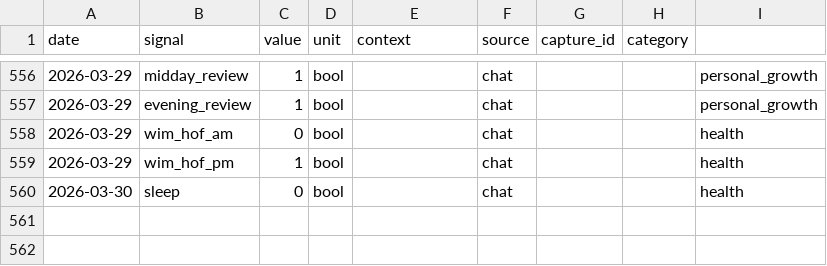
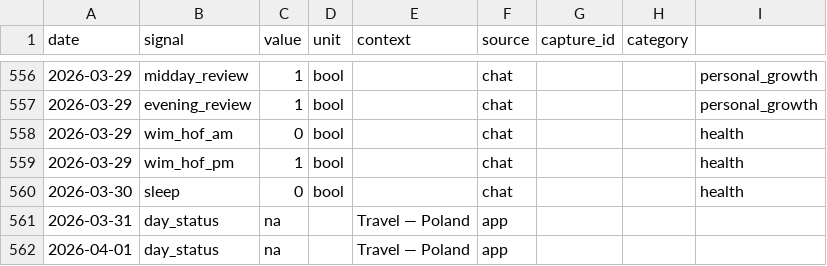
Before and after one commit to aashrayap/progress-tracker, a CSV file: data/daily_signals.csv, drawn as a sheet; only a part is shown, gaps mark what is left out.

```diff
--- a/data/daily_signals.csv
+++ b/data/daily_signals.csv
@@ -560 +560,3 @@ date,signal,value,unit,context,source,capture_id,category
 2026-03-30,sleep,0,bool,,chat,,,health
+2026-03-31,day_status,na,,Travel — Poland,app,,
+2026-04-01,day_status,na,,Travel — Poland,app,,
```
Also changed, not shown: 8 other files.
